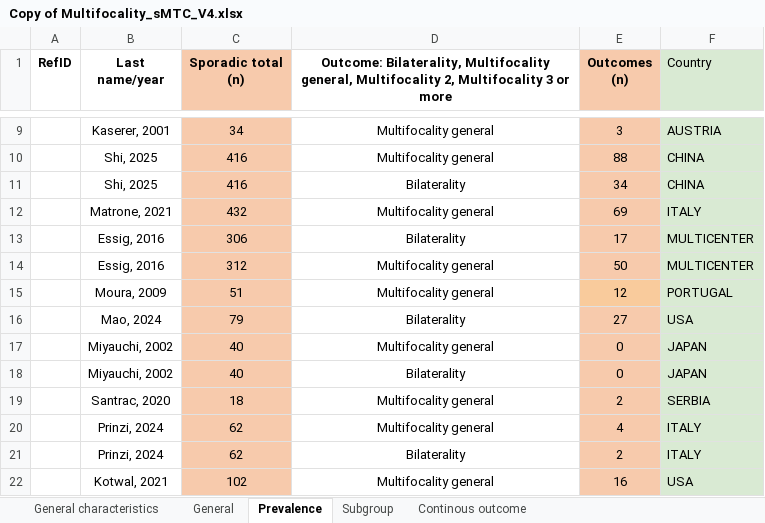
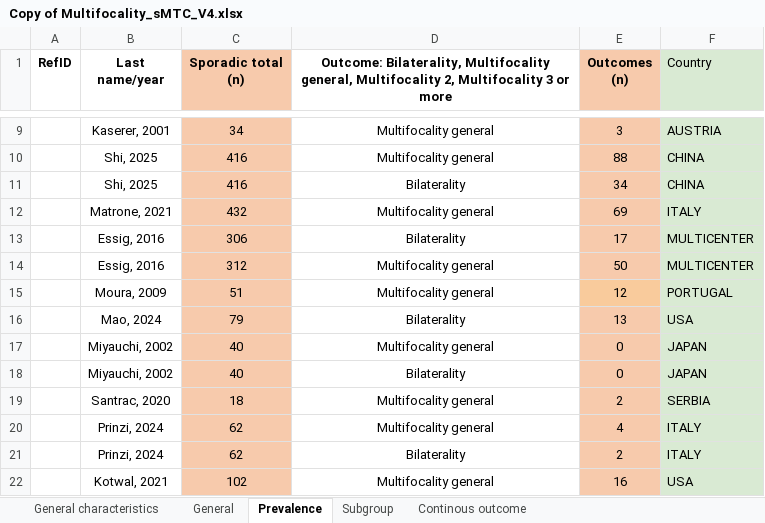
Before and after one commit to NotLui5/prevalence_mtc, an Excel workbook: Copy of Multifocality_sMTC_V4.xlsx, sheet Prevalence, drawn as a sheet; only a part is shown, gaps mark what is left out; values as stored, in another font and other column widths than the file's, no borders; charts and pictures not drawn; the diff names each change by its address in the sheet, - before the commit and + after, or states it on an @@ line.

```diff
--- a/Copy of Multifocality_sMTC_V4.xlsx (sheet Prevalence)
+++ b/Copy of Multifocality_sMTC_V4.xlsx (sheet Prevalence)
-E16 (Outcomes (n)): 27
+E16 (Outcomes (n)): 13
```
Also changed, not shown: charts or pictures, 2 other files.
